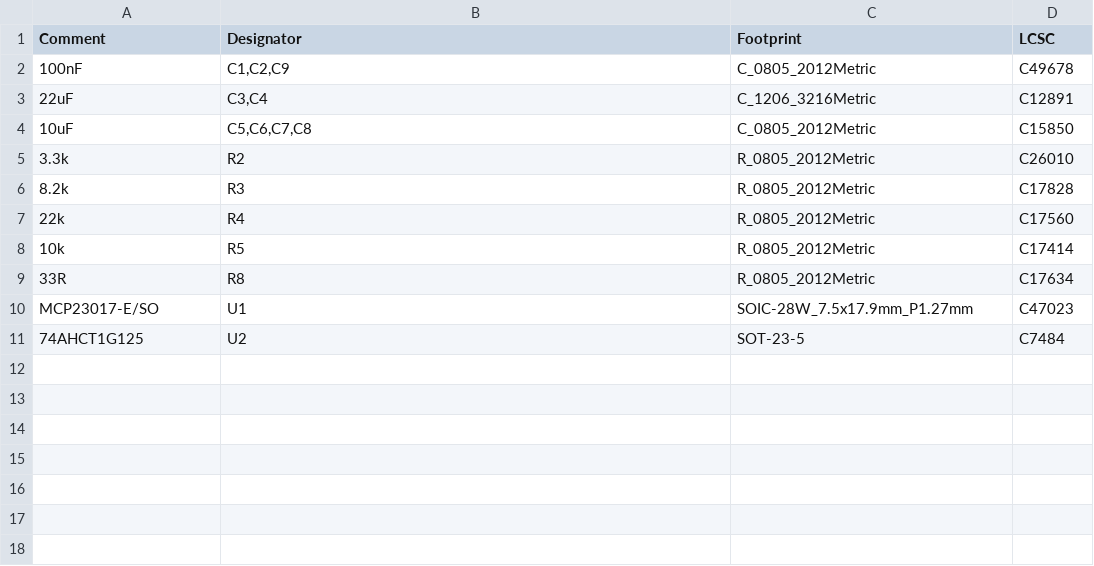
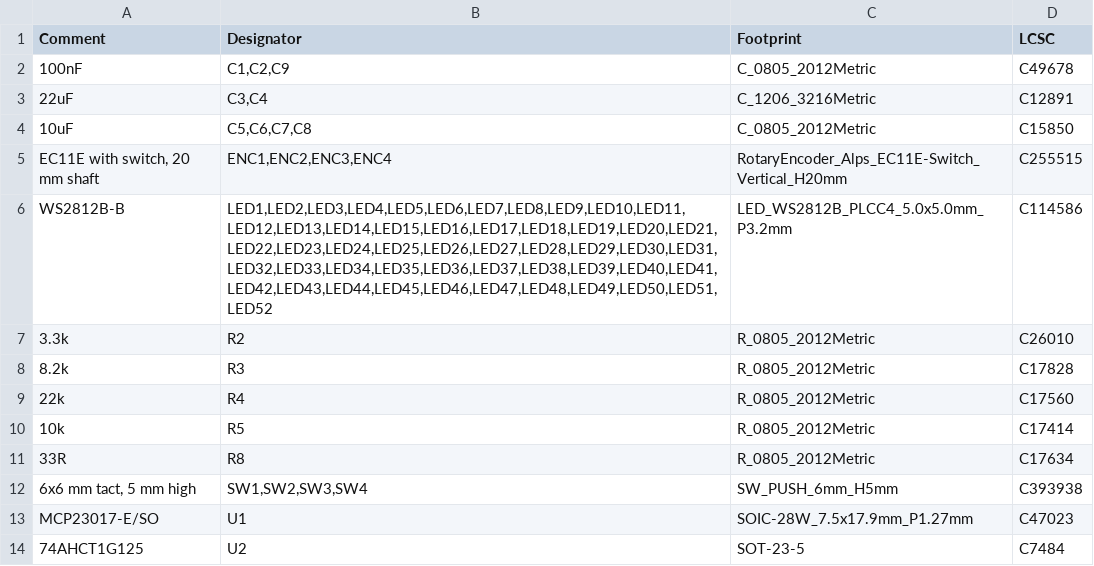
Before and after one commit to kimaernoudt/custom-ahm-wallpanel, a CSV file: pcb/production/ahm-panel-bom.csv, drawn as a sheet; the diff names each change by its address in the sheet, - before the commit and + after, or states it on an @@ line.

```diff
--- a/pcb/production/ahm-panel-bom.csv
+++ b/pcb/production/ahm-panel-bom.csv
+row 5: EC11E with switch, 20 mm shaft | ENC1,ENC2,ENC3,ENC4 | RotaryEncoder_Alps_EC11E-Switch_Vertical_H20mm | C255515
+row 6: WS2812B-B | LED1,LED2,LED3,LED4,LED5,LED6,LED7,LED8,LED9,LED10,LED11,LED12,LED13,LED14,LED15,LED16,LED17,LED18,LED19,LED20,LED21,LED22,LED23,LED24,LED25,LED26,LED27,LED28,LED29,LED30,LED31,LED32,LED33,LED34,LED35,LED36,LED37,LED38,LED39,LED40,LED41,LED42,LED43,LED44,LED45,LED46,LED47,LED48,LED49,LED50,LED51,LED52 | LED_WS2812B_PLCC4_5.0x5.0mm_P3.2mm | C114586
+row 12: 6x6 mm tact, 5 mm high | SW1,SW2,SW3,SW4 | SW_PUSH_6mm_H5mm | C393938
```
Also changed, not shown: pcb/production/ahm-panel-cpl-jlc.csv, 6 other files.
